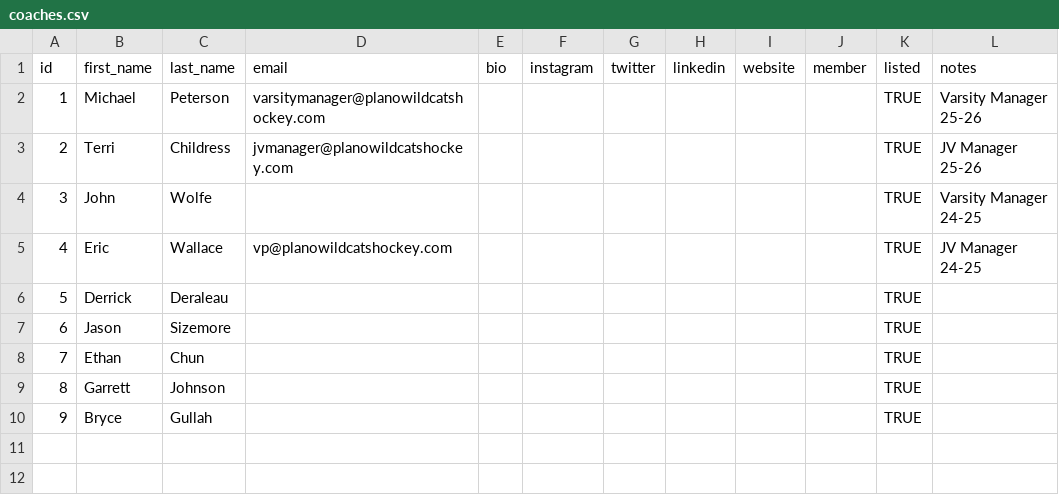
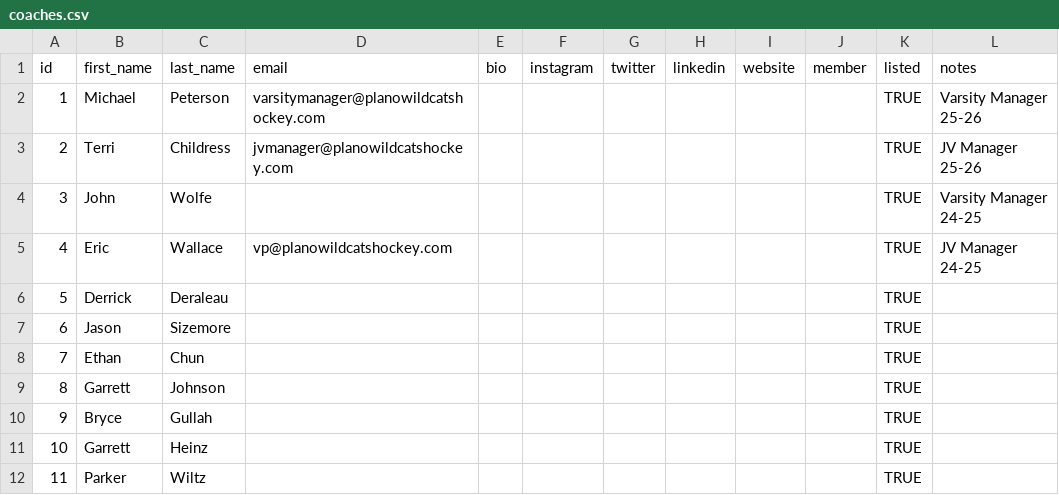
Before and after one commit to PlanoWildcatsHockey/pwha-site, a CSV file: sources/coaches.csv, drawn as a sheet.

```diff
--- a/sources/coaches.csv
+++ b/sources/coaches.csv
@@ -10 +10,3 @@ id,first_name,last_name,email,bio,instagram,twitter,linkedin,website,member,list
 9,Bryce,Gullah,,,,,,,,TRUE,
+10,Garrett,Heinz,,,,,,,,TRUE,
+11,Parker,Wiltz,,,,,,,,TRUE,
```
Also changed, not shown: sources/coaching-staff.csv, 4 other files.
